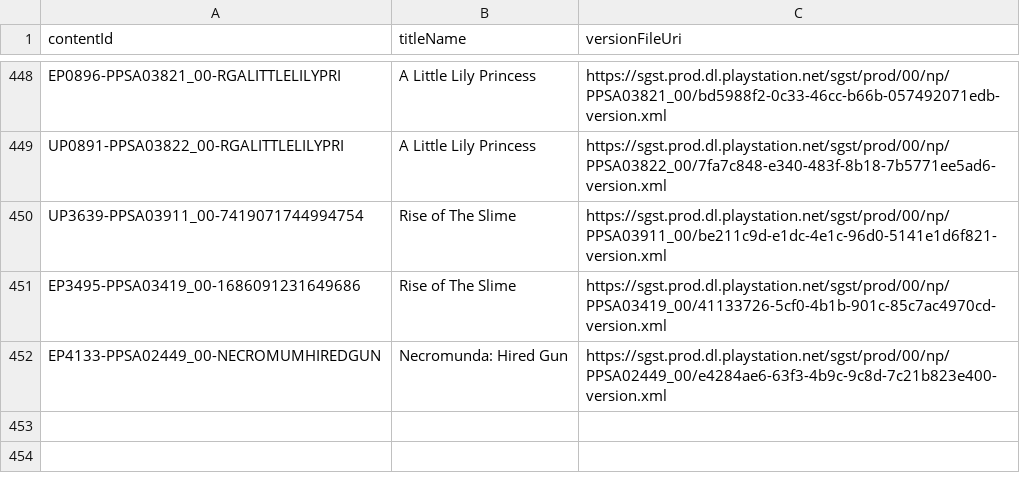
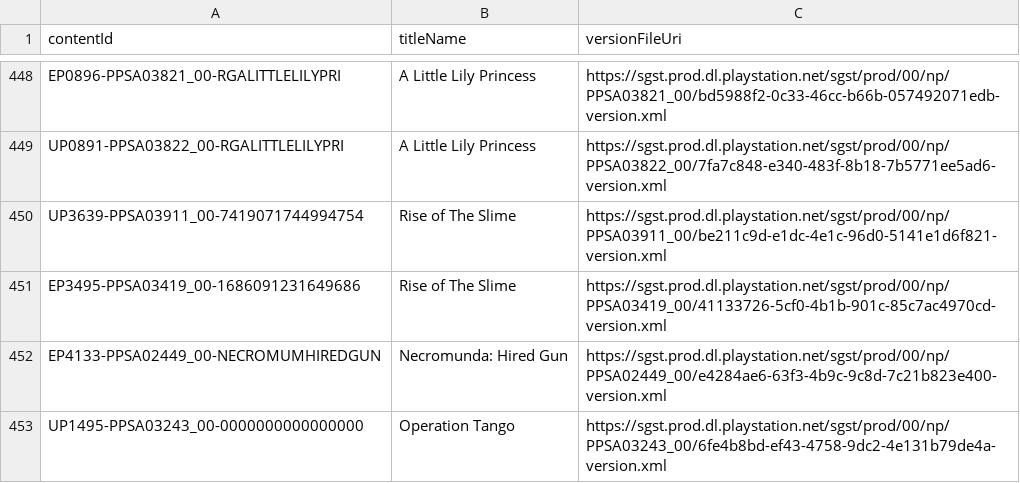
Before and after one commit to 1jtp8sobiu/ps5-pkg, a TSV file: PS5_XML.tsv, drawn as a sheet; only a part is shown, gaps mark what is left out; the diff names each change by its address in the sheet, - before the commit and + after, or states it on an @@ line.

```diff
--- a/PS5_XML.tsv
+++ b/PS5_XML.tsv
+row 453: UP1495-PPSA03243_00-0000000000000000 | Operation Tango | https://sgst.prod.dl.playstation.net/sgst/prod/00/np/PPSA03243_00/6fe4b8bd-ef43-4758-9dc2-4e131b79de4a-version.xml
```
Also changed, not shown: 3 other files.
